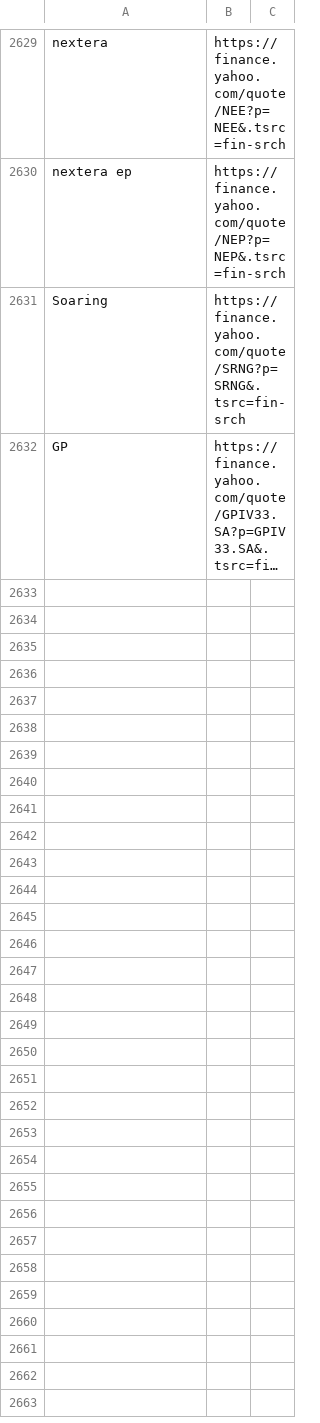
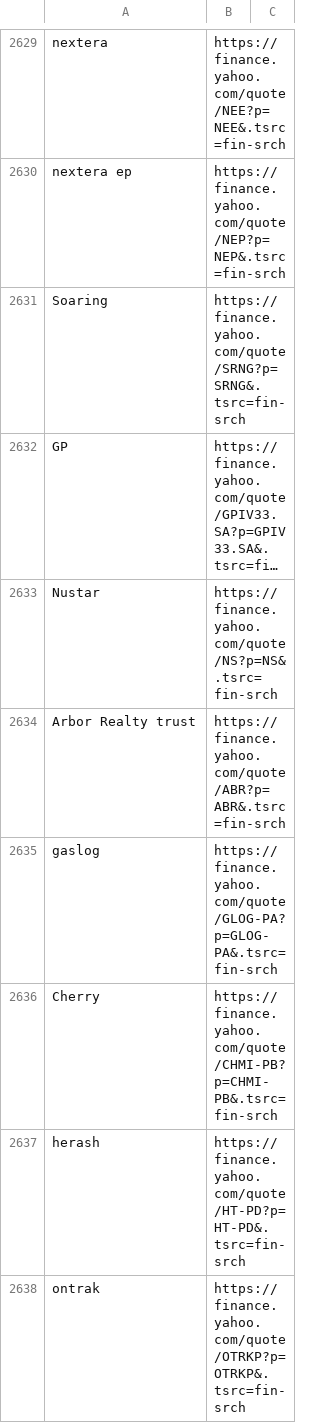
Before and after one commit to thibaultm955/share_dashboard, a CSV file: nasdaq_url.csv, drawn as a sheet; only a part is shown, gaps mark what is left out; long unchanged cells end in …; the diff names each change by its address in the sheet, - before the commit and + after, or states it on an @@ line.

```diff
--- a/nasdaq_url.csv
+++ b/nasdaq_url.csv
+row 2633: Nustar | https://finance.yahoo.com/quote/NS?p=NS&.tsrc=fin-srch
+row 2634: Arbor Realty trust | https://finance.yahoo.com/quote/ABR?p=ABR&.tsrc=fin-srch
+row 2635: gaslog | https://finance.yahoo.com/quote/GLOG-PA?p=GLOG-PA&.tsrc=fin-srch
+row 2636: Cherry | https://finance.yahoo.com/quote/CHMI-PB?p=CHMI-PB&.tsrc=fin-srch
+row 2637: herash | https://finance.yahoo.com/quote/HT-PD?p=HT-PD&.tsrc=fin-srch
+row 2638: ontrak | https://finance.yahoo.com/quote/OTRKP?p=OTRKP&.tsrc=fin-srch
```
Also changed, not shown: 1 other file.
